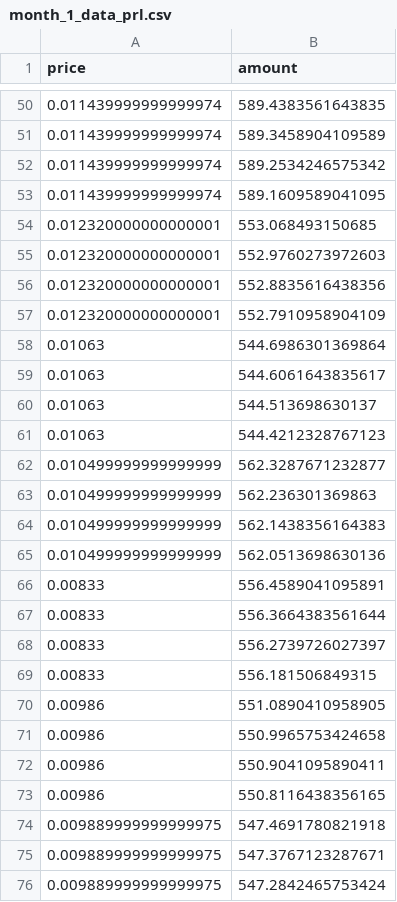
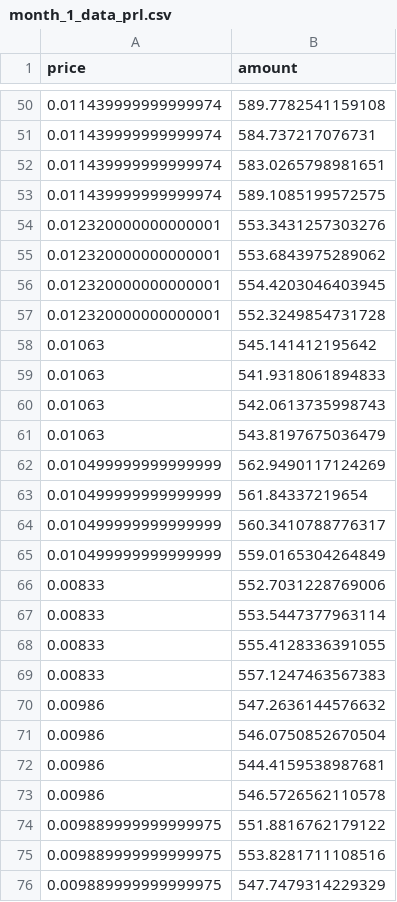
Before and after one commit to novatc/EnerGAIN, a CSV file: data/in-use/eval_data/month_1_data_prl.csv, drawn as a sheet; only a part is shown, gaps mark what is left out; the diff covers the shown part only.

```diff
--- a/data/in-use/eval_data/month_1_data_prl.csv
+++ b/data/in-use/eval_data/month_1_data_prl.csv
@@ -50,27 +50,27 @@ price,amount
-0.011439999999999974,589.4383561643835
-0.011439999999999974,589.3458904109589
-0.011439999999999974,589.2534246575342
-0.011439999999999974,589.1609589041095
-0.012320000000000001,553.068493150685
-0.012320000000000001,552.9760273972603
-0.012320000000000001,552.8835616438356
-0.012320000000000001,552.7910958904109
-0.01063,544.6986301369864
-0.01063,544.6061643835617
-0.01063,544.513698630137
-0.01063,544.4212328767123
-0.010499999999999999,562.3287671232877
-0.010499999999999999,562.236301369863
-0.010499999999999999,562.1438356164383
-0.010499999999999999,562.0513698630136
-0.00833,556.4589041095891
-0.00833,556.3664383561644
-0.00833,556.2739726027397
-0.00833,556.181506849315
-0.00986,551.0890410958905
-0.00986,550.9965753424658
-0.00986,550.9041095890411
-0.00986,550.8116438356165
-0.009889999999999975,547.4691780821918
-0.009889999999999975,547.3767123287671
-0.009889999999999975,547.2842465753424
+0.011439999999999974,589.7782541159108
+0.011439999999999974,584.737217076731
+0.011439999999999974,583.0265798981651
+0.011439999999999974,589.1085199572575
+0.012320000000000001,553.3431257303276
+0.012320000000000001,553.6843975289062
+0.012320000000000001,554.4203046403945
+0.012320000000000001,552.3249854731728
+0.01063,545.141412195642
+0.01063,541.9318061894833
+0.01063,542.0613735998743
+0.01063,543.8197675036479
+0.010499999999999999,562.9490117124269
+0.010499999999999999,561.84337219654
+0.010499999999999999,560.3410788776317
+0.010499999999999999,559.0165304264849
+0.00833,552.7031228769006
+0.00833,553.5447377963114
+0.00833,555.4128336391055
+0.00833,557.1247463567383
+0.00986,547.2636144576632
+0.00986,546.0750852670504
+0.00986,544.4159538987681
+0.00986,546.5726562110578
+0.009889999999999975,551.8816762179122
+0.009889999999999975,553.8281711108516
+0.009889999999999975,547.7479314229329
```
Also changed, not shown: 24 added rows, 24 removed rows and 45 edited cells elsewhere in this file, data/in-use/eval_data/month_3_data_prl.csv, data/in-use/eval_data/month_4_data_prl.csv, 10 other files.
